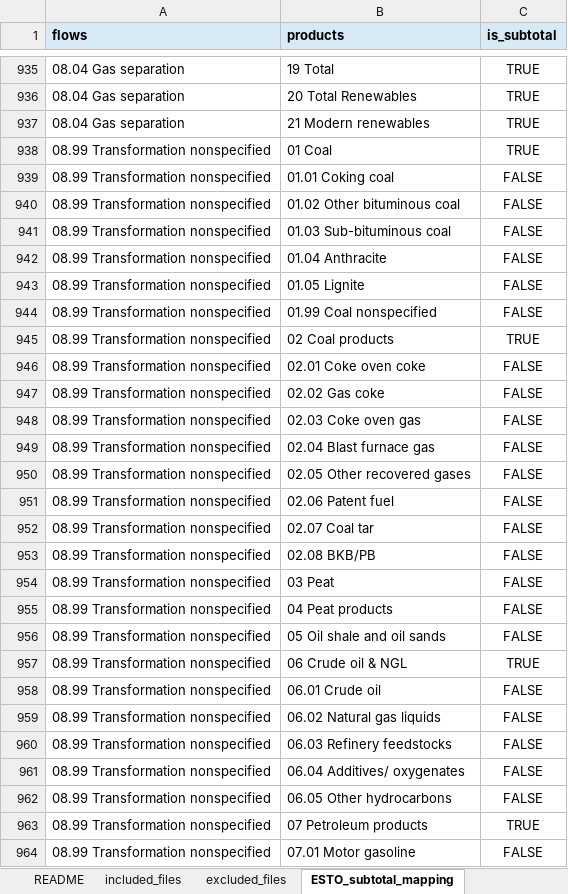
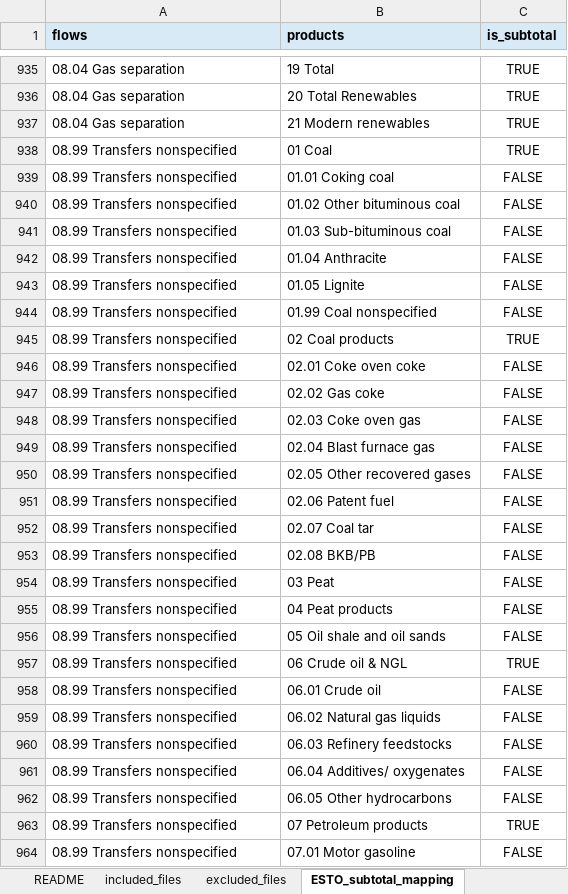
Before and after one commit to asia-pacific-energy-research-centre/leap_utilities, an Excel workbook: config/master_config.xlsx, sheet ESTO_subtotal_mapping, drawn as a sheet; only a part is shown, gaps mark what is left out; values as stored, in another font and other column widths than the file's, no borders; the diff covers the shown part only; the diff names each change by its address in the sheet, - before the commit and + after, or states it on an @@ line.

```diff
--- a/config/master_config.xlsx (sheet ESTO_subtotal_mapping)
+++ b/config/master_config.xlsx (sheet ESTO_subtotal_mapping)
-A938:A964 (flows): 08.99 Transformation nonspecified
+A938:A964 (flows): 08.99 Transfers nonspecified
```
Also changed, not shown: 51 edited cells elsewhere in this sheet, sheet ninth_pairs_to_esto_pairs, sheet sector_fuel_codes_ESTO, sheet sector_fuel_ESTO_LEAP_names, sheet independent_flow_mapping, sheet sector_fuel_code_to_name, hidden cells, config/leap_mappings.xlsx, 36 other files.
